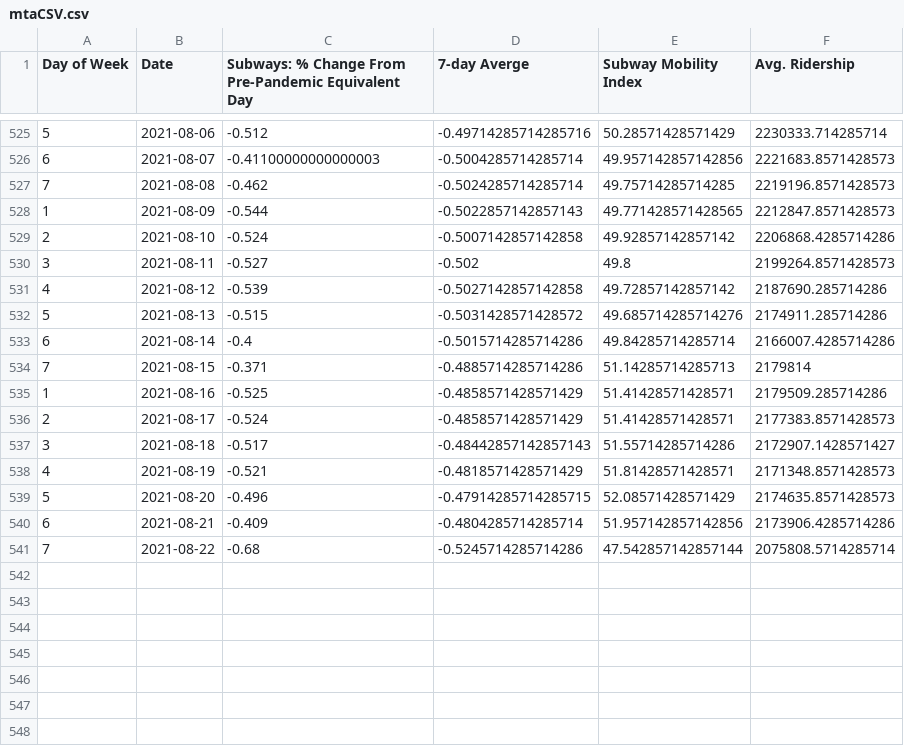
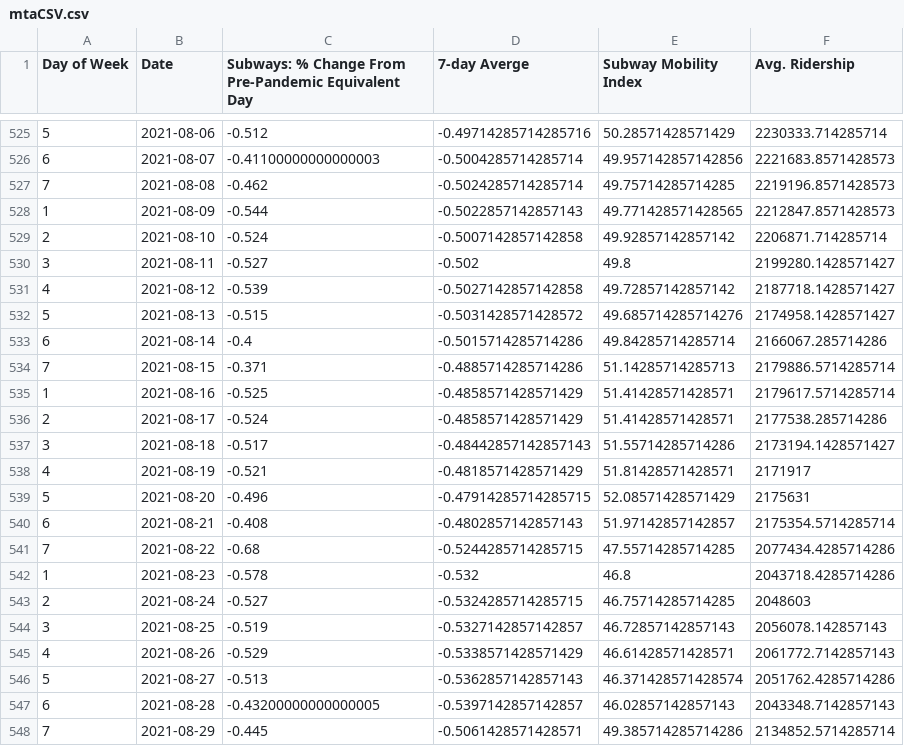
Before and after one commit to anesta95/NY1_Covid_Recovery_Index, a CSV file: dataFiles/mtaCSV.csv, drawn as a sheet; only a part is shown, gaps mark what is left out.

Commit message:
Updating index as of Tue Aug 31 16:50:28 UTC 2021

```diff
--- a/dataFiles/mtaCSV.csv
+++ b/dataFiles/mtaCSV.csv
@@ -528,14 +528,21 @@ Day of Week,Date,Subways: % Change From Pre-Pandemic Equivalent Day,7-day Averge
 1,2021-08-09,-0.544,-0.5022857142857143,49.771428571428565,2212847.8571428573
-2,2021-08-10,-0.524,-0.5007142857142858,49.92857142857142,2206868.4285714286
-3,2021-08-11,-0.527,-0.502,49.8,2199264.8571428573
-4,2021-08-12,-0.539,-0.5027142857142858,49.72857142857142,2187690.285714286
-5,2021-08-13,-0.515,-0.5031428571428572,49.685714285714276,2174911.285714286
-6,2021-08-14,-0.4,-0.5015714285714286,49.84285714285714,2166007.4285714286
-7,2021-08-15,-0.371,-0.4885714285714286,51.14285714285713,2179814
-1,2021-08-16,-0.525,-0.4858571428571429,51.41428571428571,2179509.285714286
-2,2021-08-17,-0.524,-0.4858571428571429,51.41428571428571,2177383.8571428573
-3,2021-08-18,-0.517,-0.48442857142857143,51.55714285714286,2172907.1428571427
-4,2021-08-19,-0.521,-0.4818571428571429,51.81428571428571,2171348.8571428573
-5,2021-08-20,-0.496,-0.47914285714285715,52.08571428571429,2174635.8571428573
-6,2021-08-21,-0.409,-0.4804285714285714,51.957142857142856,2173906.4285714286
-7,2021-08-22,-0.68,-0.5245714285714286,47.542857142857144,2075808.5714285714
+2,2021-08-10,-0.524,-0.5007142857142858,49.92857142857142,2206871.714285714
+3,2021-08-11,-0.527,-0.502,49.8,2199280.1428571427
+4,2021-08-12,-0.539,-0.5027142857142858,49.72857142857142,2187718.1428571427
+5,2021-08-13,-0.515,-0.5031428571428572,49.685714285714276,2174958.1428571427
+6,2021-08-14,-0.4,-0.5015714285714286,49.84285714285714,2166067.285714286
+7,2021-08-15,-0.371,-0.4885714285714286,51.14285714285713,2179886.5714285714
+1,2021-08-16,-0.525,-0.4858571428571429,51.41428571428571,2179617.5714285714
+2,2021-08-17,-0.524,-0.4858571428571429,51.41428571428571,2177538.285714286
+3,2021-08-18,-0.517,-0.48442857142857143,51.55714285714286,2173194.1428571427
+4,2021-08-19,-0.521,-0.4818571428571429,51.81428571428571,2171917
+5,2021-08-20,-0.496,-0.47914285714285715,52.08571428571429,2175631
+6,2021-08-21,-0.408,-0.4802857142857143,51.97142857142857,2175354.5714285714
+7,2021-08-22,-0.68,-0.5244285714285715,47.55714285714285,2077434.4285714286
+1,2021-08-23,-0.578,-0.532,46.8,2043718.4285714286
+2,2021-08-24,-0.527,-0.5324285714285715,46.75714285714285,2048603
+3,2021-08-25,-0.519,-0.5327142857142857,46.72857142857143,2056078.142857143
+4,2021-08-26,-0.529,-0.5338571428571429,46.61428571428571,2061772.7142857143
+5,2021-08-27,-0.513,-0.5362857142857143,46.371428571428574,2051762.4285714286
+6,2021-08-28,-0.43200000000000005,-0.5397142857142857,46.02857142857143,2043348.7142857143
+7,2021-08-29,-0.445,-0.5061428571428571,49.385714285714286,2134852.5714285714
```
Also changed, not shown: dataFiles/NYCUI.csv, dataFiles/nycCovid19Hospitalizations.csv, 5 other files.
